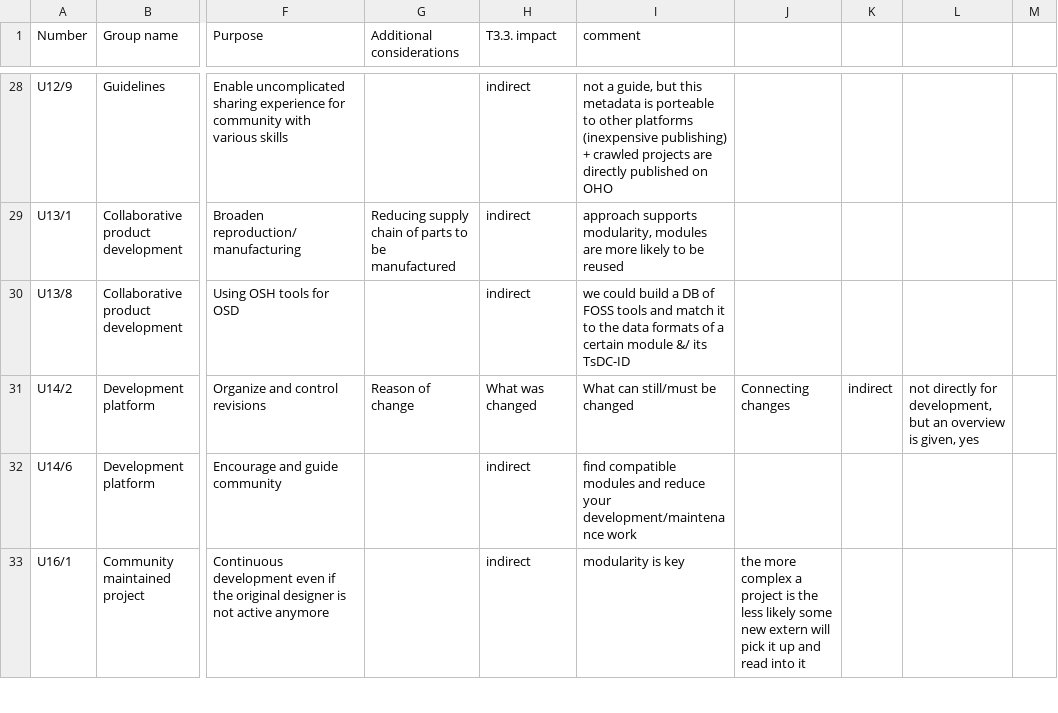
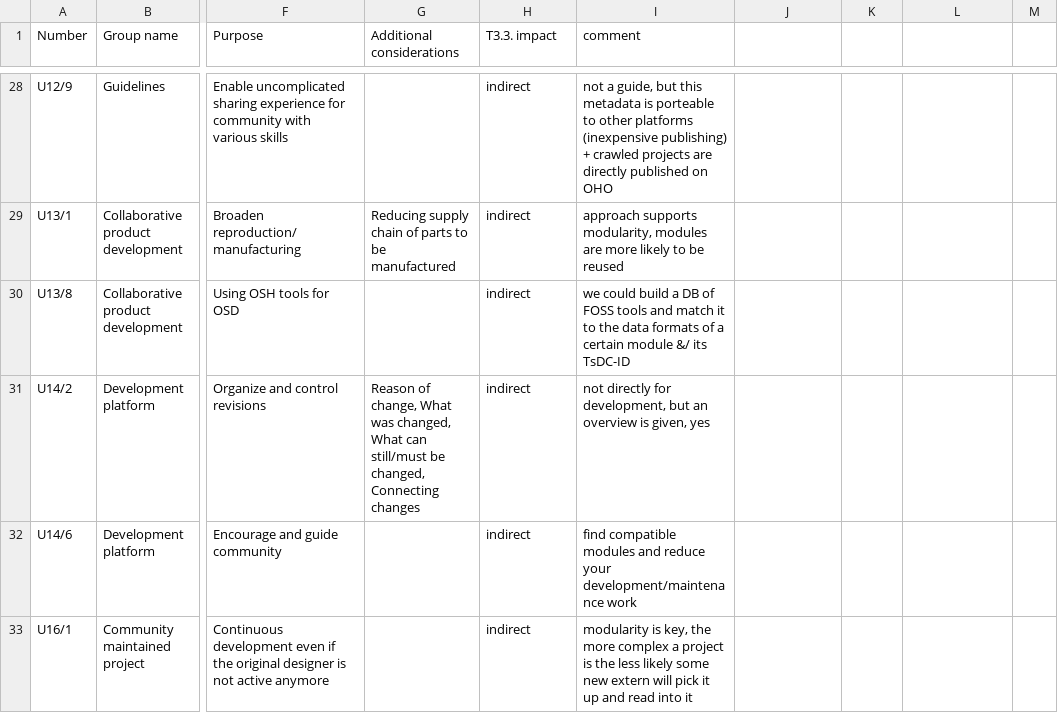
Before and after one commit to OPEN-NEXT/OKH-LOSH, a CSV file: requirements_sources/user-stories-t3-1.csv, drawn as a sheet; only a part is shown, gaps mark what is left out; the diff covers the shown part only; the diff names each change by its address in the sheet, - before the commit and + after, or states it on an @@ line.

Commit message:
fix CSV rendering

```diff
--- a/requirements_sources/user-stories-t3-1.csv
+++ b/requirements_sources/user-stories-t3-1.csv
-G31 (Additional considerations): Reason of change
+G31 (Additional considerations): Reason of change, What was changed, What can still/must be changed, Connecting changes
-H31 (T3.3. impact): What was changed
+H31 (T3.3. impact): indirect
-I31 (comment): What can still/must be changed
+I31 (comment): not directly for development, but an overview is given, yes
-J31: Connecting changes
+J31: (empty)
-K31: indirect
+K31: (empty)
-L31: not directly for development, but an overview is given, yes
+L31: (empty)
-I33 (comment): modularity is key
+I33 (comment): modularity is key, the more complex a project is the less likely some new extern will pick it up and read into it
-J33: the more complex a project is the less likely some new extern will pick it up and read into it
+J33: (empty)
```
Also changed, not shown: 52 edited cells elsewhere in this file.
